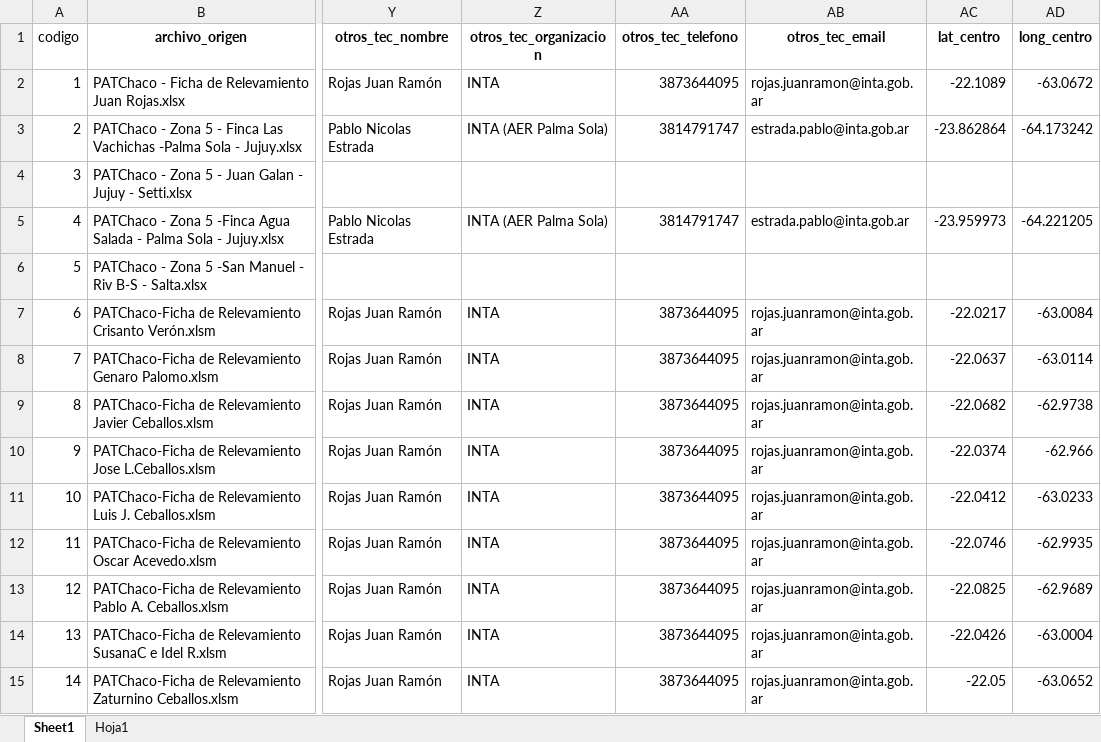
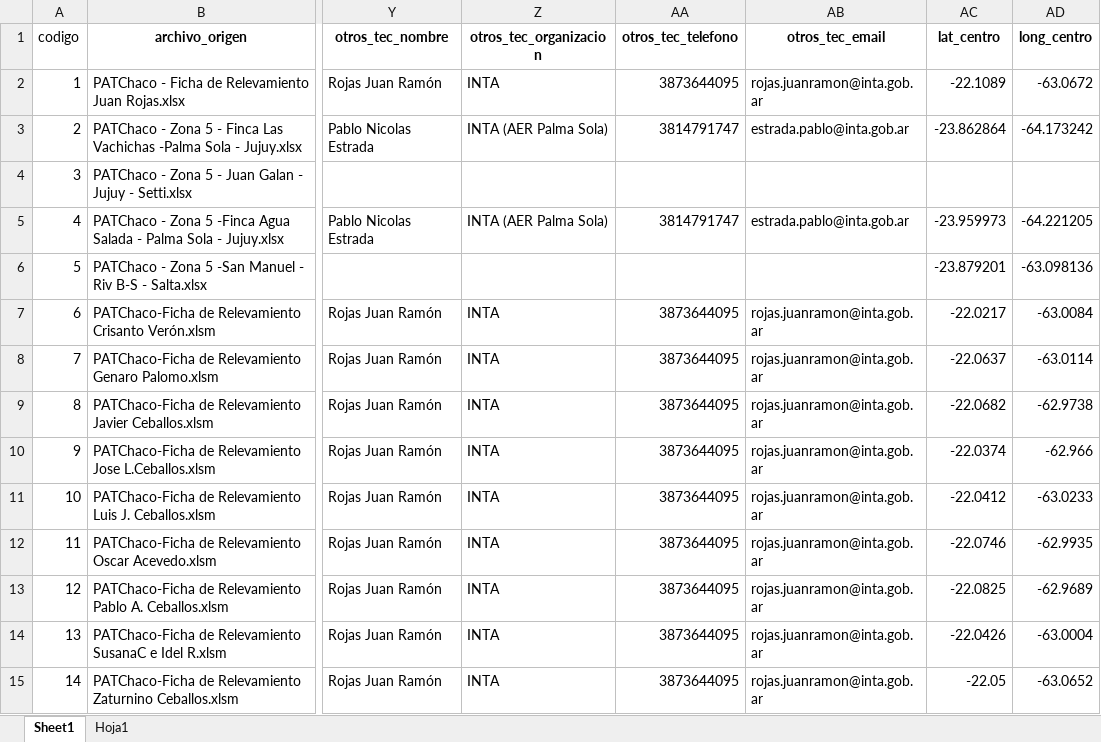
Before and after one commit to intasalta/patchaco, an Excel workbook: Consolidado_Relevamientos.xlsx, sheet Sheet1, drawn as a sheet; only a part is shown, gaps mark what is left out; values as stored, in another font and other column widths than the file's, no borders; the diff names each change by its address in the sheet, - before the commit and + after, or states it on an @@ line.

Commit message:
Add files via upload

```diff
--- a/Consolidado_Relevamientos.xlsx (sheet Sheet1)
+++ b/Consolidado_Relevamientos.xlsx (sheet Sheet1)
-AC6 (lat_centro): (empty)
+AC6 (lat_centro): -23.879201
-AD6 (long_centro): (empty)
+AD6 (long_centro): -63.098136
```
